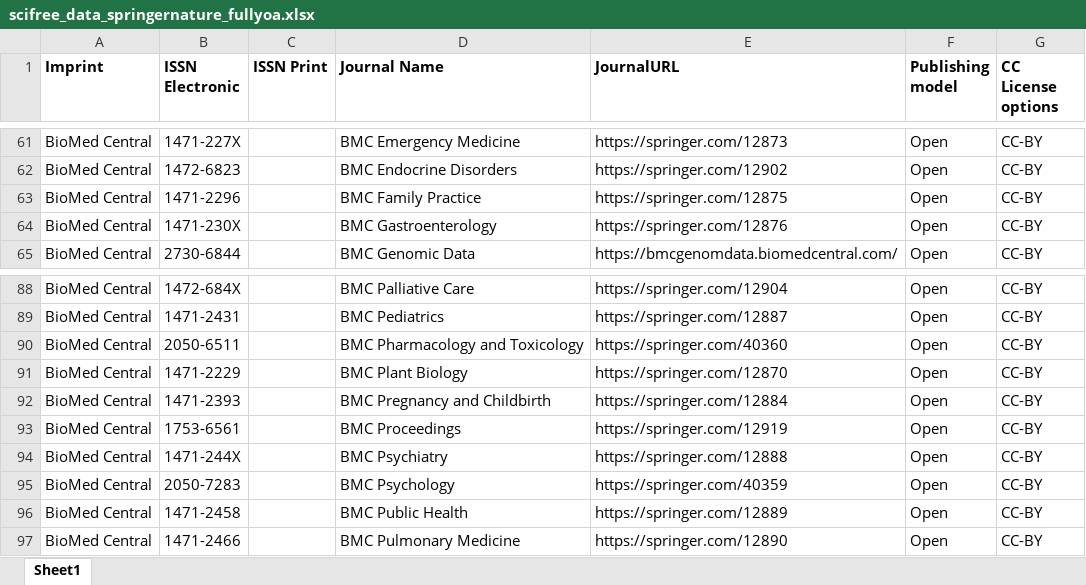
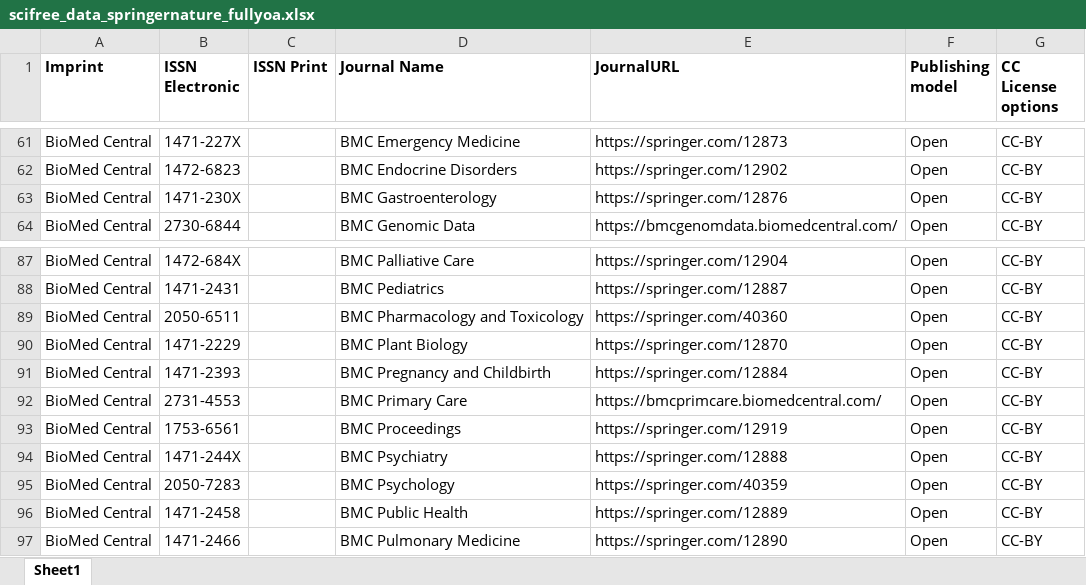
Before and after one commit to Kungbib/oa-tskr, an Excel workbook: Bibsam_tidskriftslistor/scifree_data_springernature_fullyoa.xlsx, sheet Sheet1, drawn as a sheet; only a part is shown, gaps mark what is left out; values as stored, in another font and other column widths than the file's, no borders; conditional formats and table styles not drawn; removed rows and columns are numbered as before the commit, all else as after; the diff names each change by its address in the sheet, - before the commit and + after, or states it on an @@ line.

```diff
--- a/Bibsam_tidskriftslistor/scifree_data_springernature_fullyoa.xlsx (sheet Sheet1)
+++ b/Bibsam_tidskriftslistor/scifree_data_springernature_fullyoa.xlsx (sheet Sheet1)
-row 63: BioMed Central | 1471-2296 |  | BMC Family Practice | https://springer.com/12875 | Open | CC-BY
+row 92: BioMed Central | 2731-4553 |  | BMC Primary Care | https://bmcprimcare.biomedcentral.com/ | Open | CC-BY
```
Also changed, not shown: Bibsam_tidskriftslistor/scifree_data_elsevier.xlsx, Bibsam_tidskriftslistor/scifree_data_sage_hybrid.xlsx, 3 other files.
